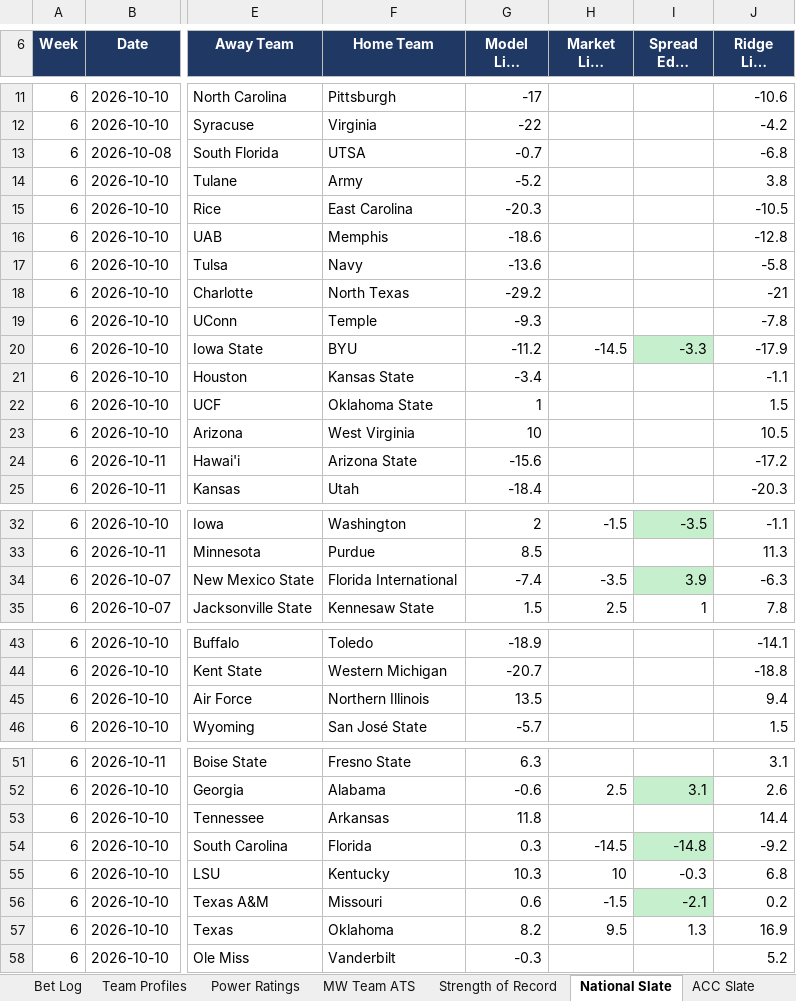
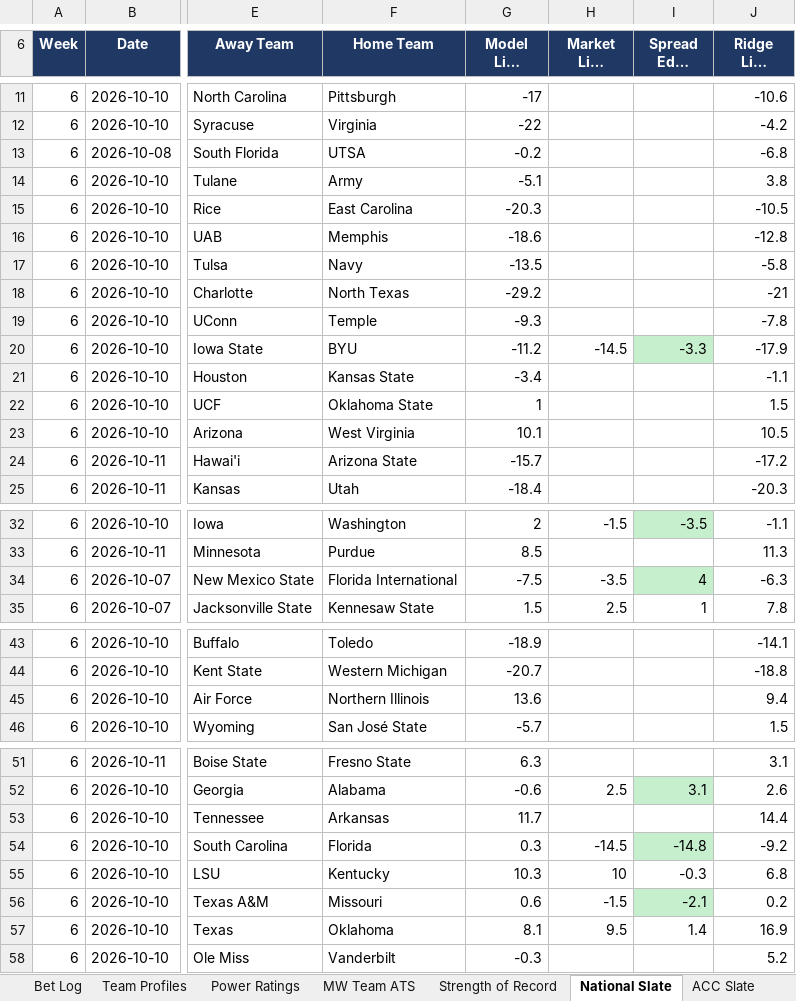
Before and after one commit to colea223/mdubcapping, an Excel workbook: excel/MW_Handicapping_Tracker.xlsx, sheet National Slate, drawn as a sheet; only a part is shown, gaps mark what is left out; long unchanged cells end in …; values as stored, in another font and other column widths than the file's, no borders; the diff covers the shown part only; the diff names each change by its address in the sheet, - before the commit and + after, or states it on an @@ line.

```diff
--- a/excel/MW_Handicapping_Tracker.xlsx (sheet National Slate)
+++ b/excel/MW_Handicapping_Tracker.xlsx (sheet National Slate)
-G13 (Model Line (Home)): -0.7
+G13 (Model Line (Home)): -0.2
-G14 (Model Line (Home)): -5.2
+G14 (Model Line (Home)): -5.1
-G17 (Model Line (Home)): -13.6
+G17 (Model Line (Home)): -13.5
-G23 (Model Line (Home)): 10
+G23 (Model Line (Home)): 10.1
-G24 (Model Line (Home)): -15.6
+G24 (Model Line (Home)): -15.7
-G34 (Model Line (Home)): -7.4
+G34 (Model Line (Home)): -7.5
-I34 (Spread Edge (pts)): 3.9
+I34 (Spread Edge (pts)): 4
-G45 (Model Line (Home)): 13.5
+G45 (Model Line (Home)): 13.6
-G53 (Model Line (Home)): 11.8
+G53 (Model Line (Home)): 11.7
-G57 (Model Line (Home)): 8.2
+G57 (Model Line (Home)): 8.1
-I57 (Spread Edge (pts)): 1.3
+I57 (Spread Edge (pts)): 1.4
```
Also changed, not shown: 1 edited cell elsewhere in this sheet, sheet Model Comparison, sheet Power Ratings, sheet Team Profiles, sheet American Athletic Slate, sheet SEC Slate, sheet Conference USA Slate, 4 more sheets, 37 other files.
